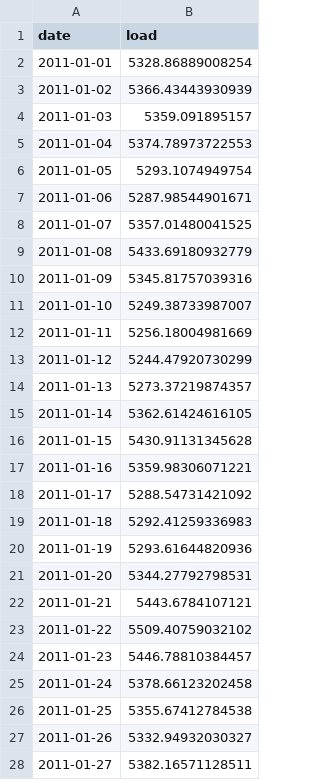
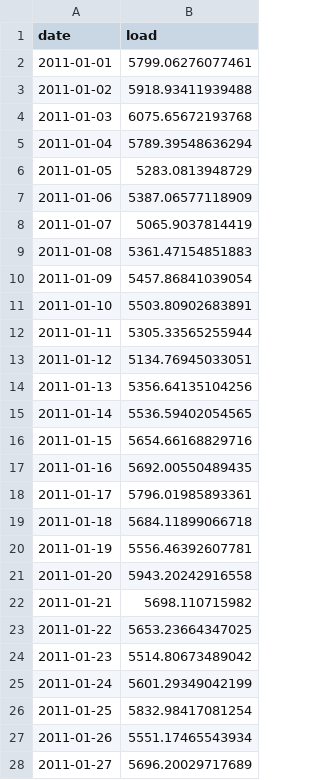
Before and after one commit to ayenyein-thu/LopezThu_ENV797_TSA_ForecastCompetition_S25, a CSV file: Output/Combined.csv, drawn as a sheet; only a part is shown; the diff covers the shown part only.

Commit message:
changes

```diff
--- a/Output/Combined.csv
+++ b/Output/Combined.csv
@@ -1,28 +1,28 @@
 "date","load"
-2011-01-01,5328.86889008254
-2011-01-02,5366.43443930939
-2011-01-03,5359.091895157
-2011-01-04,5374.78973722553
-2011-01-05,5293.1074949754
-2011-01-06,5287.98544901671
-2011-01-07,5357.01480041525
-2011-01-08,5433.69180932779
-2011-01-09,5345.81757039316
-2011-01-10,5249.38733987007
-2011-01-11,5256.18004981669
-2011-01-12,5244.47920730299
-2011-01-13,5273.37219874357
-2011-01-14,5362.61424616105
-2011-01-15,5430.91131345628
-2011-01-16,5359.98306071221
-2011-01-17,5288.54731421092
-2011-01-18,5292.41259336983
-2011-01-19,5293.61644820936
-2011-01-20,5344.27792798531
-2011-01-21,5443.6784107121
-2011-01-22,5509.40759032102
-2011-01-23,5446.78810384457
-2011-01-24,5378.66123202458
-2011-01-25,5355.67412784538
-2011-01-26,5332.94932030327
-2011-01-27,5382.16571128511
+2011-01-01,5799.06276077461
+2011-01-02,5918.93411939488
+2011-01-03,6075.65672193768
+2011-01-04,5789.39548636294
+2011-01-05,5283.0813948729
+2011-01-06,5387.06577118909
+2011-01-07,5065.9037814419
+2011-01-08,5361.47154851883
+2011-01-09,5457.86841039054
+2011-01-10,5503.80902683891
+2011-01-11,5305.33565255944
+2011-01-12,5134.76945033051
+2011-01-13,5356.64135104256
+2011-01-14,5536.59402054565
+2011-01-15,5654.66168829716
+2011-01-16,5692.00550489435
+2011-01-17,5796.01985893361
+2011-01-18,5684.11899066718
+2011-01-19,5556.46392607781
+2011-01-20,5943.20242916558
+2011-01-21,5698.110715982
+2011-01-22,5653.23664347025
+2011-01-23,5514.80673489042
+2011-01-24,5601.29349042199
+2011-01-25,5832.98417081254
+2011-01-26,5551.17465543934
+2011-01-27,5696.20029717689
```
Also changed, not shown: 32 edited cells elsewhere in this file.
